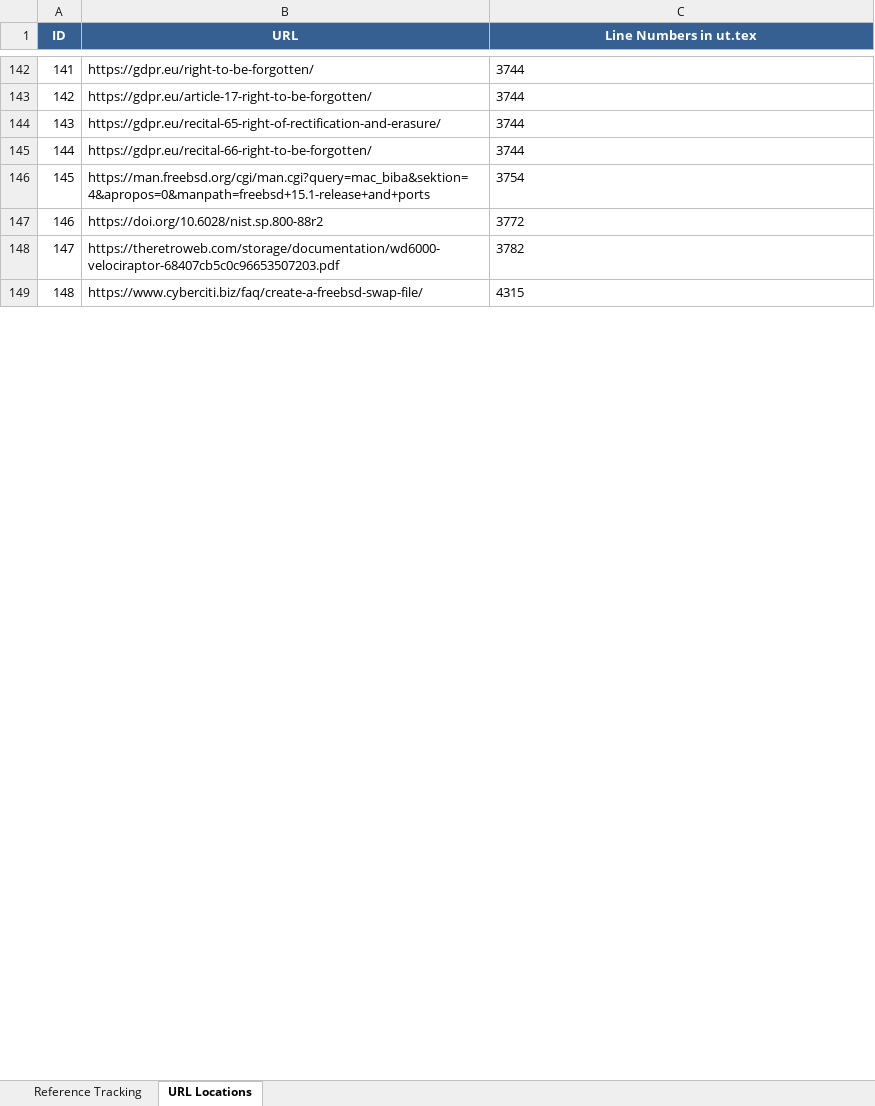
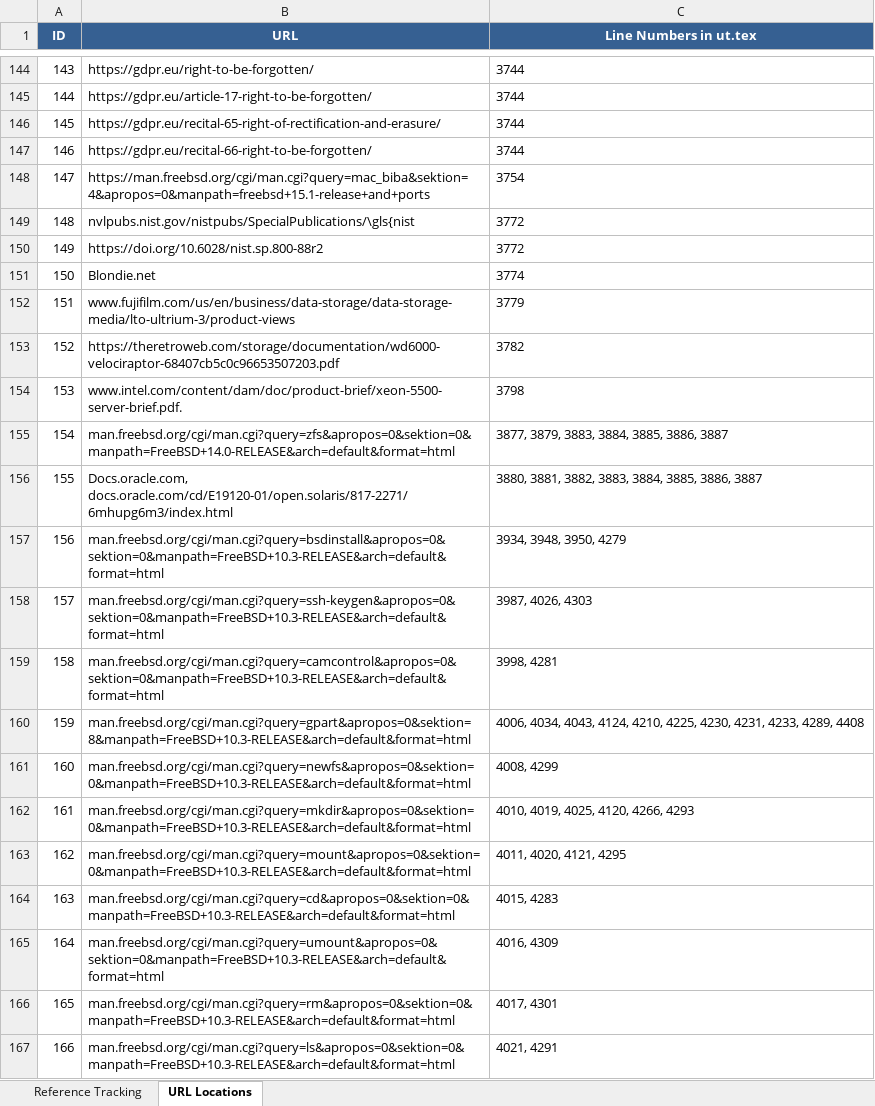
Before and after one commit to gladiola/bookwork2, an Excel workbook: KandRStyle/research/references/Reference_Tracking.xlsx, sheet URL Locations, drawn as a sheet; only a part is shown, gaps mark what is left out; the shorter side is filled out with more unchanged rows; values as stored, in another font and other column widths than the file's, no borders; the diff covers the shown part only; the diff names each change by its address in the sheet, - before the commit and + after, or states it on an @@ line.

```diff
--- a/KandRStyle/research/references/Reference_Tracking.xlsx (sheet URL Locations)
+++ b/KandRStyle/research/references/Reference_Tracking.xlsx (sheet URL Locations)
@@ column A (ID) renumbered between rows 6 and 190 @@
+row 149: 148 | nvlpubs.nist.gov/nistpubs/SpecialPublications/\gls{nist | 3772
+row 151: 150 | Blondie.net | 3774
+row 152: 151 | www.fujifilm.com/us/en/business/data-storage/data-storage-media/lto-ultrium-3/product-views | 3779
+row 154: 153 | www.intel.com/content/dam/doc/product-brief/xeon-5500-server-brief.pdf. | 3798
+row 155: 154 | man.freebsd.org/cgi/man.cgi?query=zfs&apropos=0&sektion=0&manpath=FreeBSD+14.0-RELEASE&arch=default&format=html | 3877, 3879, 3883, 3884, 3885, 3886, 3887
+row 156: 155 | Docs.oracle.com, docs.oracle.com/cd/E19120-01/open.solaris/817-2271/6mhupg6m3/index.html | 3880, 3881, 3882, 3883, 3884, 3885, 3886, 3887
+row 157: 156 | man.freebsd.org/cgi/man.cgi?query=bsdinstall&apropos=0&sektion=0&manpath=FreeBSD+10.3-RELEASE&arch=default&format=html | 3934, 3948, 3950, 4279
+row 158: 157 | man.freebsd.org/cgi/man.cgi?query=ssh-keygen&apropos=0&sektion=0&manpath=FreeBSD+10.3-RELEASE&arch=default&format=html | 3987, 4026, 4303
+row 159: 158 | man.freebsd.org/cgi/man.cgi?query=camcontrol&apropos=0&sektion=0&manpath=FreeBSD+10.3-RELEASE&arch=default&format=html | 3998, 4281
+row 160: 159 | man.freebsd.org/cgi/man.cgi?query=gpart&apropos=0&sektion=8&manpath=FreeBSD+10.3-RELEASE&arch=default&format=html | 4006, 4034, 4043, 4124, 4210, 4225, 4230, 4231, 4233, 4289, 4408
+row 161: 160 | man.freebsd.org/cgi/man.cgi?query=newfs&apropos=0&sektion=0&manpath=FreeBSD+10.3-RELEASE&arch=default&format=html | 4008, 4299
+row 162: 161 | man.freebsd.org/cgi/man.cgi?query=mkdir&apropos=0&sektion=0&manpath=FreeBSD+10.3-RELEASE&arch=default&format=html | 4010, 4019, 4025, 4120, 4266, 4293
+row 163: 162 | man.freebsd.org/cgi/man.cgi?query=mount&apropos=0&sektion=0&manpath=FreeBSD+10.3-RELEASE&arch=default&format=html | 4011, 4020, 4121, 4295
+row 164: 163 | man.freebsd.org/cgi/man.cgi?query=cd&apropos=0&sektion=0&manpath=FreeBSD+10.3-RELEASE&arch=default&format=html | 4015, 4283
+row 165: 164 | man.freebsd.org/cgi/man.cgi?query=umount&apropos=0&sektion=0&manpath=FreeBSD+10.3-RELEASE&arch=default&format=html | 4016, 4309
+row 166: 165 | man.freebsd.org/cgi/man.cgi?query=rm&apropos=0&sektion=0&manpath=FreeBSD+10.3-RELEASE&arch=default&format=html | 4017, 4301
+row 167: 166 | man.freebsd.org/cgi/man.cgi?query=ls&apropos=0&sektion=0&manpath=FreeBSD+10.3-RELEASE&arch=default&format=html | 4021, 4291
```
Also changed, not shown: 19 added rows, 1 removed row and 15 edited cells elsewhere in this sheet, sheet Reference Tracking, 1 other file.
